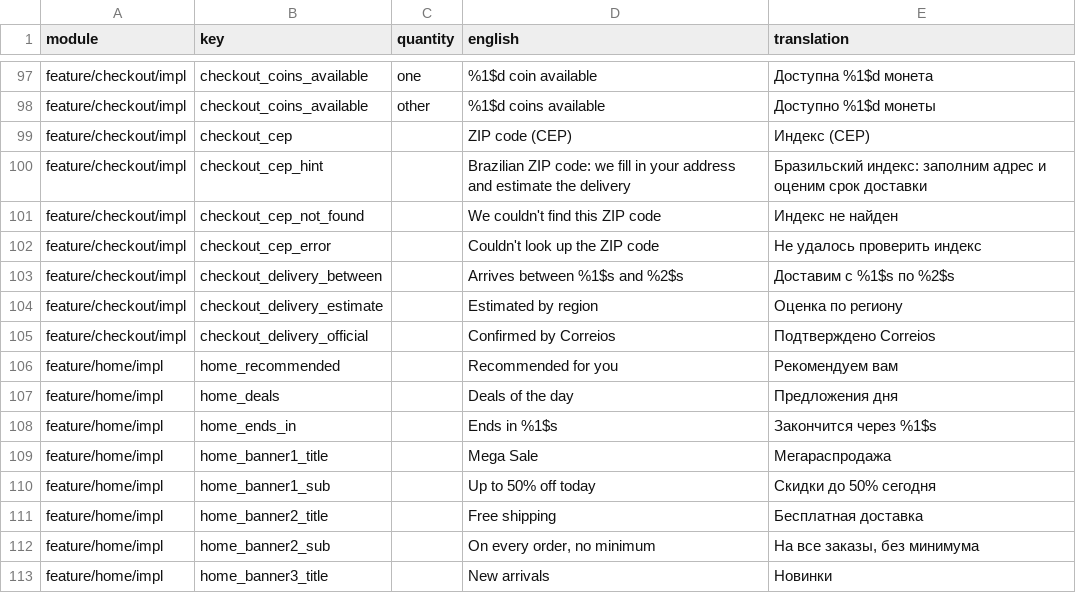
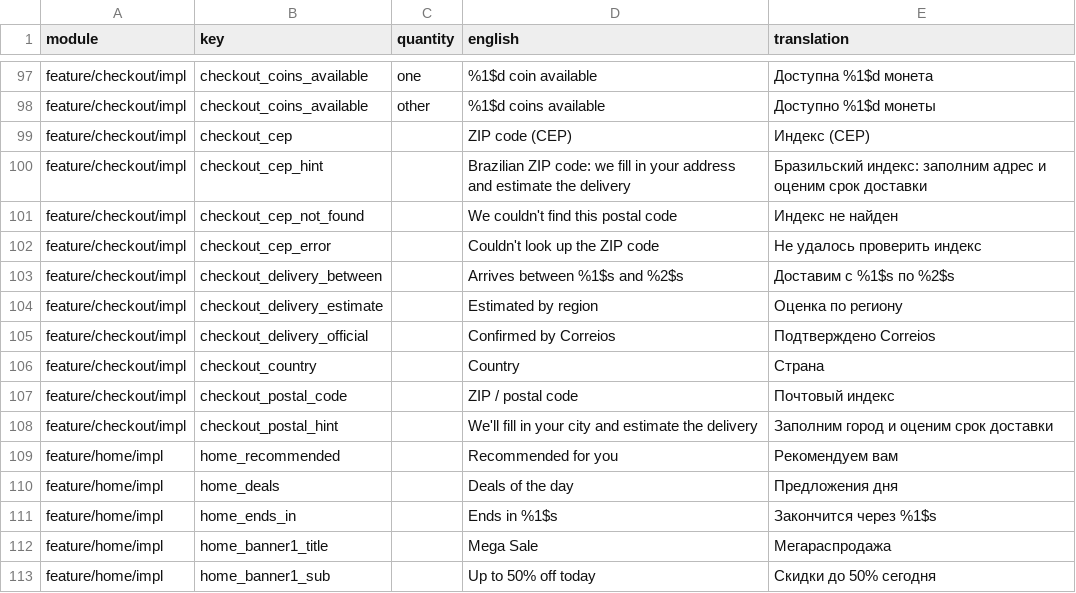
Before and after one commit to tonimadev/onio, a CSV file: docs/translations/ru.csv, drawn as a sheet; only a part is shown, gaps mark what is left out; the shorter side is filled out with more unchanged rows.

```diff
--- a/docs/translations/ru.csv
+++ b/docs/translations/ru.csv
@@ -100,3 +100,3 @@ feature/checkout/impl,checkout_cep,,ZIP code (CEP),Индекс (CEP)
 feature/checkout/impl,checkout_cep_hint,,Brazilian ZIP code: we fill in your address and estimate the delivery,Бразильский индекс: заполним адрес и оценим срок доставки
-feature/checkout/impl,checkout_cep_not_found,,We couldn't find this ZIP code,Индекс не найден
+feature/checkout/impl,checkout_cep_not_found,,We couldn't find this postal code,Индекс не найден
 feature/checkout/impl,checkout_cep_error,,Couldn't look up the ZIP code,Не удалось проверить индекс
@@ -105,2 +105,5 @@ feature/checkout/impl,checkout_delivery_estimate,,Estimated by region,Оценк
 feature/checkout/impl,checkout_delivery_official,,Confirmed by Correios,Подтверждено Correios
+feature/checkout/impl,checkout_country,,Country,Страна
+feature/checkout/impl,checkout_postal_code,,ZIP / postal code,Почтовый индекс
+feature/checkout/impl,checkout_postal_hint,,We'll fill in your city and estimate the delivery,Заполним город и оценим срок доставки
 feature/home/impl,home_recommended,,Recommended for you,Рекомендуем вам
```
Also changed, not shown: docs/translations/ar.csv, docs/translations/bn.csv, 29 other files.
